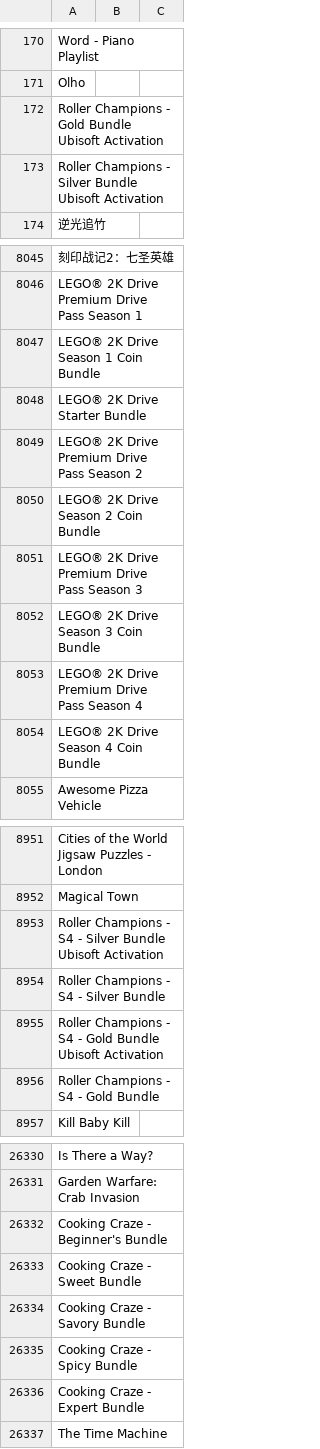
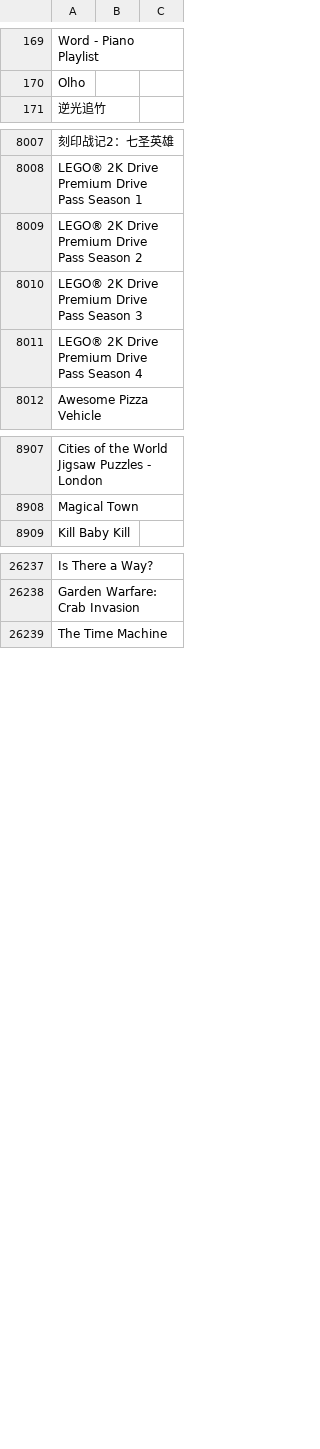
Before and after one commit to DEGMods/DEG-Mods, a CSV file: src/assets/games/Games_Steam4.csv, drawn as a sheet; only a part is shown, gaps mark what is left out; the diff covers the shown part only; the diff names each change by its address in the sheet, - before the commit and + after, or states it on an @@ line.

```diff
--- a/src/assets/games/Games_Steam4.csv
+++ b/src/assets/games/Games_Steam4.csv
-row 172: Roller Champions - Gold Bundle Ubisoft Activation
-row 173: Roller Champions - Silver Bundle Ubisoft Activation
-row 8047: LEGO® 2K Drive Season 1 Coin Bundle
-row 8048: LEGO® 2K Drive Starter Bundle
-row 8050: LEGO® 2K Drive Season 2 Coin Bundle
-row 8052: LEGO® 2K Drive Season 3 Coin Bundle
-row 8054: LEGO® 2K Drive Season 4 Coin Bundle
-row 8953: Roller Champions - S4 - Silver Bundle Ubisoft Activation
-row 8954: Roller Champions - S4 - Silver Bundle
-row 8955: Roller Champions - S4 - Gold Bundle Ubisoft Activation
-row 8956: Roller Champions - S4 - Gold Bundle
-row 26332: Cooking Craze - Beginner's Bundle
-row 26333: Cooking Craze - Sweet Bundle
-row 26334: Cooking Craze - Savory Bundle
-row 26335: Cooking Craze - Spicy Bundle
-row 26336: Cooking Craze - Expert Bundle
```
Also changed, not shown: 113 removed rows elsewhere in this file, src/assets/games/Games_Steam5.csv, 3 other files.
